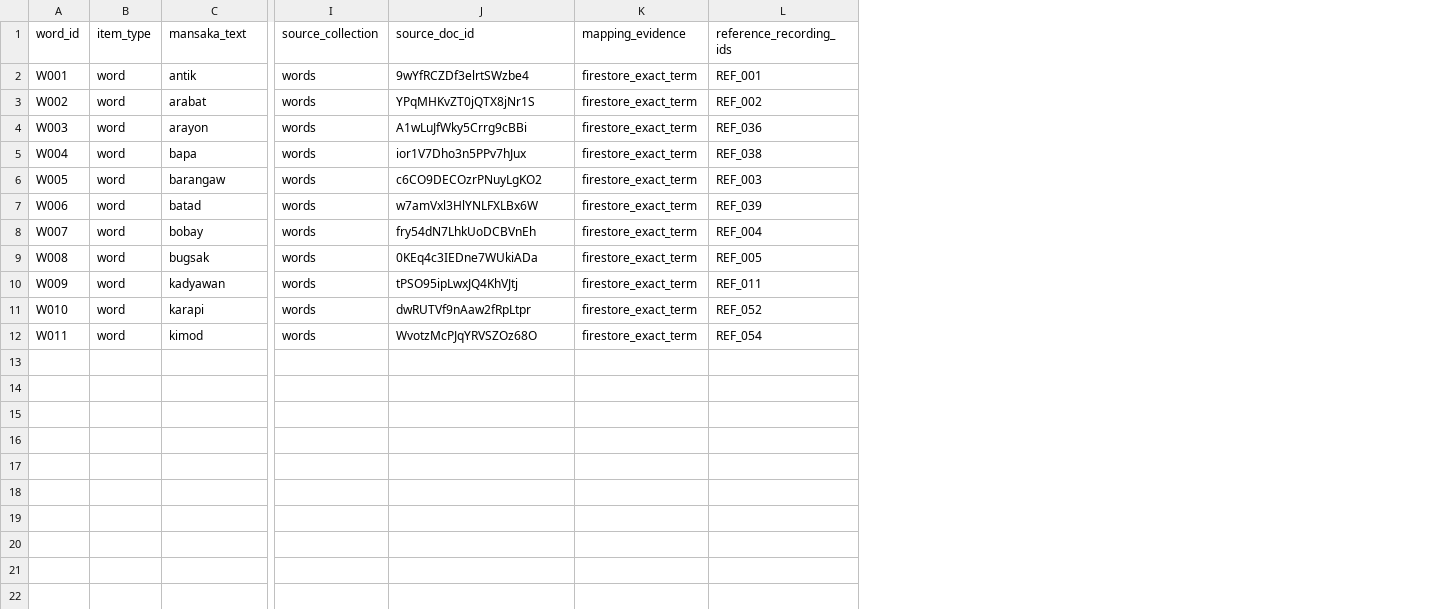
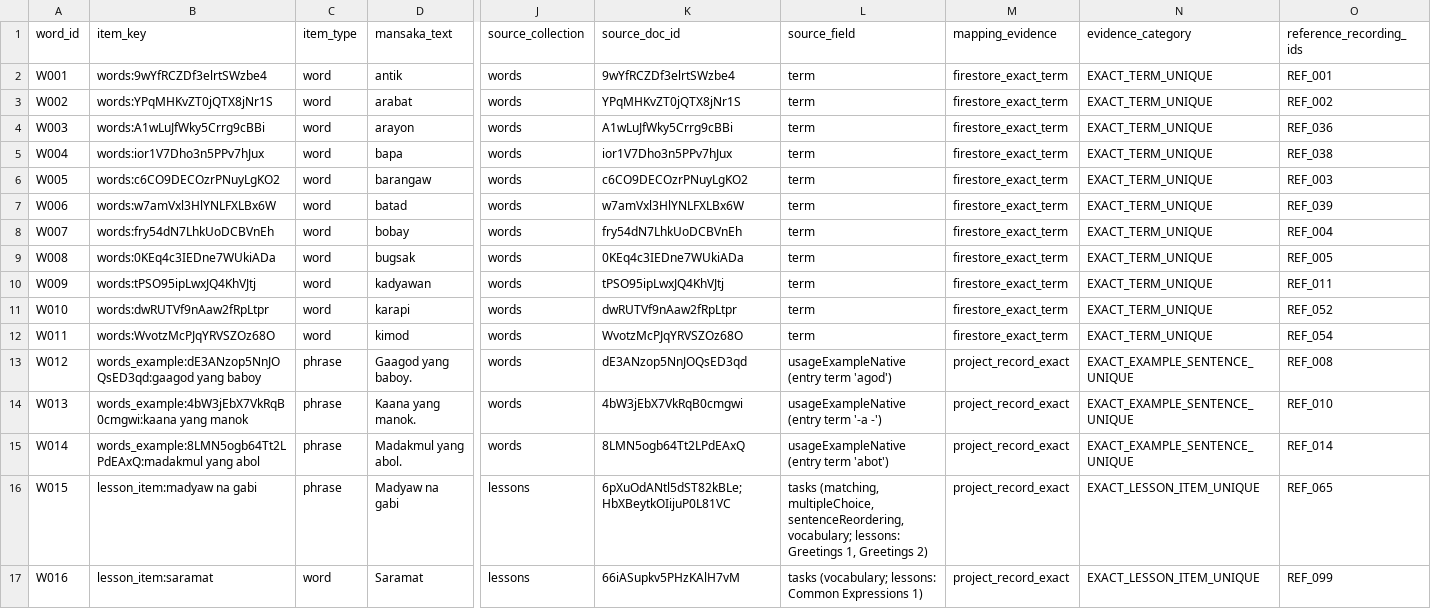
Before and after one commit to marvinkentumando/lumad-lingua-flutter, a CSV file: research/pronunciation/dataset_snapshot/v0.2/metadata/vocabulary.csv, drawn as a sheet; only a part is shown, gaps mark what is left out; rows hold the shown columns only; the diff names each change by its address in the sheet, - before the commit and + after, or states it on an @@ line.

```diff
--- a/research/pronunciation/dataset_snapshot/v0.2/metadata/vocabulary.csv
+++ b/research/pronunciation/dataset_snapshot/v0.2/metadata/vocabulary.csv
+column B (item_key), rows 2-12: words:9wYfRCZDf3elrtSWzbe4 | words:YPqMHKvZT0jQTX8jNr1S | words:A1wLuJfWky5Crrg9cBBi | words:ior1V7Dho3n5PPv7hJux | words:c6CO9DECOzrPNuyLgKO2 | words:w7amVxl3HlYNLFXLBx6W | words:fry54dN7LhkUoDCBVnEh | words:0KEq4c3IEDne7WUkiADa | words:tPSO95ipLwxJQ4KhVJtj | words:dwRUTVf9nAaw2fRpLtpr | words:WvotzMcPJqYRVSZOz68O
+column L (source_field), rows 2-12: all term
+column N (evidence_category), rows 2-12: all EXACT_TERM_UNIQUE
+row 13: W012 | words_example:dE3ANzop5NnJOQsED3qd:gaagod yang baboy | phrase | Gaagod yang baboy. | words | dE3ANzop5NnJOQsED3qd | usageExampleNative (entry term 'agod') | project_record_exact | EXACT_EXAMPLE_SENTENCE_UNIQUE | REF_008
+row 14: W013 | words_example:4bW3jEbX7VkRqB0cmgwi:kaana yang manok | phrase | Kaana yang manok. | words | 4bW3jEbX7VkRqB0cmgwi | usageExampleNative (entry term '-a -') | project_record_exact | EXACT_EXAMPLE_SENTENCE_UNIQUE | REF_010
+row 15: W014 | words_example:8LMN5ogb64Tt2LPdEAxQ:madakmul yang abol | phrase | Madakmul yang abol. | words | 8LMN5ogb64Tt2LPdEAxQ | usageExampleNative (entry term 'abot') | project_record_exact | EXACT_EXAMPLE_SENTENCE_UNIQUE | REF_014
+row 16: W015 | lesson_item:madyaw na gabi | phrase | Madyaw na gabi | lessons | 6pXuOdANtl5dST82kBLe;HbXBeytkOIijuP0L81VC | tasks (matching, multipleChoice, sentenceReordering, vocabulary; lessons: Greetings 1, Greetings 2) | project_record_exact | EXACT_LESSON_ITEM_UNIQUE | REF_065
+row 17: W016 | lesson_item:saramat | word | Saramat | lessons | 66iASupkv5PHzKAlH7vM | tasks (vocabulary; lessons: Common Expressions 1) | project_record_exact | EXACT_LESSON_ITEM_UNIQUE | REF_099
```
Also changed, not shown: research/pronunciation/dataset_snapshot/v0.2/manifests/manifest.csv, research/pronunciation/dataset_snapshot/v0.2/metadata/reference_mapping_input.csv, 21 other files.
